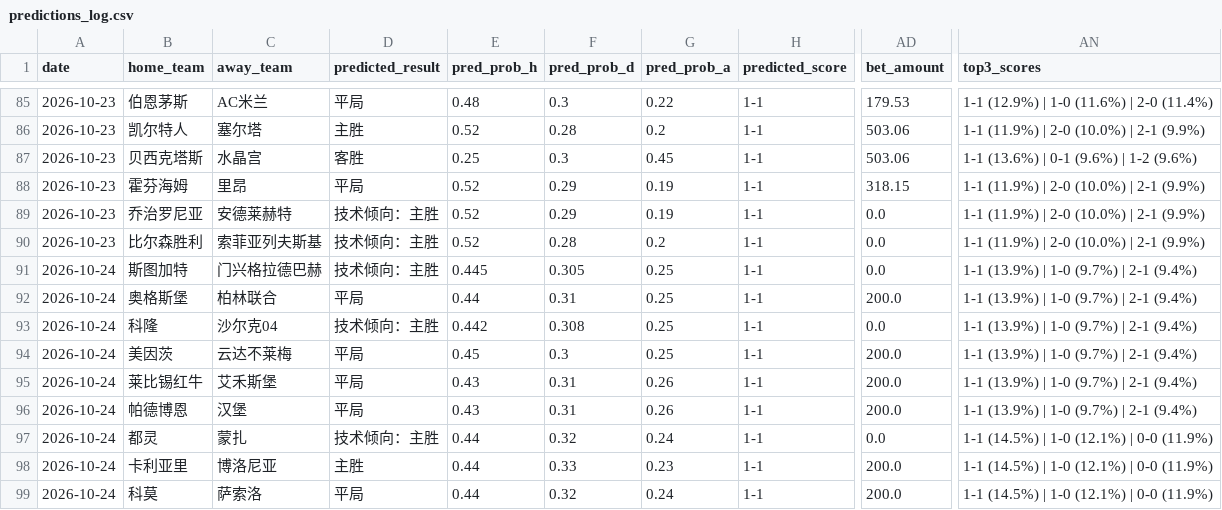
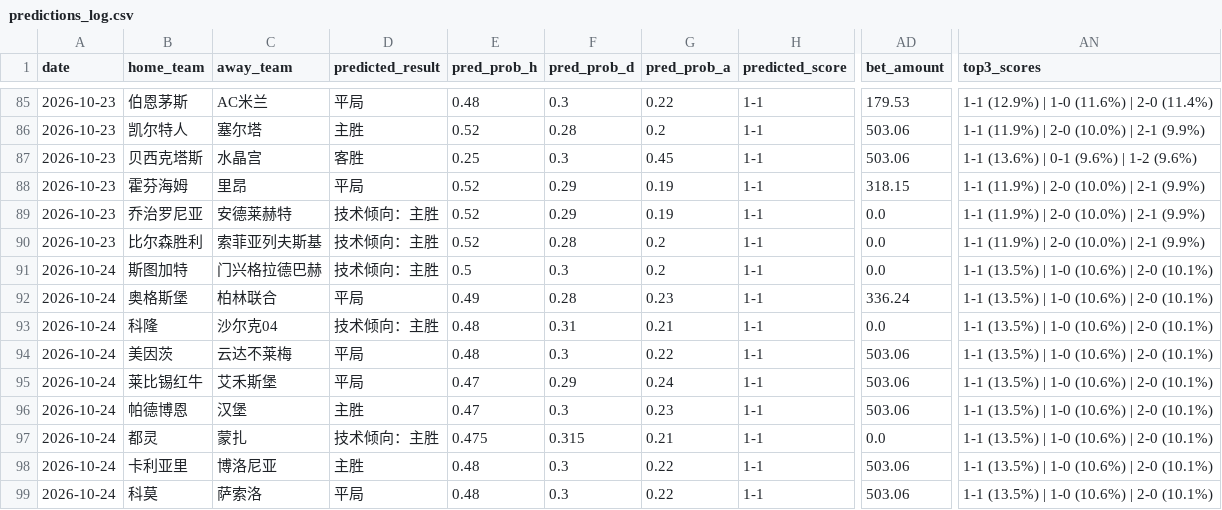
Before and after one commit to kejiqun/epl-prediction, a CSV file: predictions_log.csv, drawn as a sheet; only a part is shown, gaps mark what is left out; the diff covers the shown part only; the diff names each change by its address in the sheet, - before the commit and + after, or states it on an @@ line.

```diff
--- a/predictions_log.csv
+++ b/predictions_log.csv
-E91 (pred_prob_h): 0.445
+E91 (pred_prob_h): 0.5
-F91 (pred_prob_d): 0.305
+F91 (pred_prob_d): 0.3
-G91 (pred_prob_a): 0.25
+G91 (pred_prob_a): 0.2
-AN91:AN96 (top3_scores): 1-1 (13.9%) | 1-0 (9.7%) | 2-1 (9.4%)
+AN91:AN96 (top3_scores): 1-1 (13.5%) | 1-0 (10.6%) | 2-0 (10.1%)
-E92 (pred_prob_h): 0.44
+E92 (pred_prob_h): 0.49
-F92 (pred_prob_d): 0.31
+F92 (pred_prob_d): 0.28
-G92 (pred_prob_a): 0.25
+G92 (pred_prob_a): 0.23
-AD92 (bet_amount): 200.0
+AD92 (bet_amount): 336.24
-E93 (pred_prob_h): 0.442
+E93 (pred_prob_h): 0.48
-F93 (pred_prob_d): 0.308
+F93 (pred_prob_d): 0.31
-G93 (pred_prob_a): 0.25
+G93 (pred_prob_a): 0.21
-E94 (pred_prob_h): 0.45
+E94 (pred_prob_h): 0.48
-G94 (pred_prob_a): 0.25
+G94 (pred_prob_a): 0.22
-AD94:AD96 (bet_amount): 200.0
+AD94:AD96 (bet_amount): 503.06
-E95:E96 (pred_prob_h): 0.43
+E95:E96 (pred_prob_h): 0.47
-F95 (pred_prob_d): 0.31
+F95 (pred_prob_d): 0.29
-G95 (pred_prob_a): 0.26
+G95 (pred_prob_a): 0.24
-D96 (predicted_result): 平局
+D96 (predicted_result): 主胜
-F96 (pred_prob_d): 0.31
+F96 (pred_prob_d): 0.3
-G96 (pred_prob_a): 0.26
+G96 (pred_prob_a): 0.23
-E97 (pred_prob_h): 0.44
+E97 (pred_prob_h): 0.475
-F97 (pred_prob_d): 0.32
+F97 (pred_prob_d): 0.315
-G97 (pred_prob_a): 0.24
+G97 (pred_prob_a): 0.21
-AN97:AN99 (top3_scores): 1-1 (14.5%) | 1-0 (12.1%) | 0-0 (11.9%)
+AN97:AN99 (top3_scores): 1-1 (13.5%) | 1-0 (10.6%) | 2-0 (10.1%)
-E98:E99 (pred_prob_h): 0.44
+E98:E99 (pred_prob_h): 0.48
-F98 (pred_prob_d): 0.33
+F98 (pred_prob_d): 0.3
-G98 (pred_prob_a): 0.23
+G98 (pred_prob_a): 0.22
-AD98:AD99 (bet_amount): 200.0
+AD98:AD99 (bet_amount): 503.06
-F99 (pred_prob_d): 0.32
+F99 (pred_prob_d): 0.3
-G99 (pred_prob_a): 0.24
+G99 (pred_prob_a): 0.22
```
Also changed, not shown: 30 edited cells elsewhere in this file, daily_jczq_picks.csv, real_odds.csv, 8 other files.
